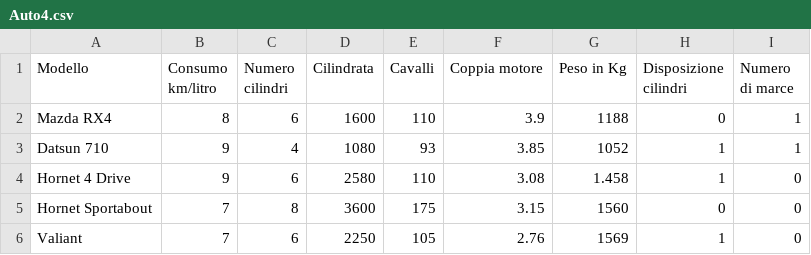
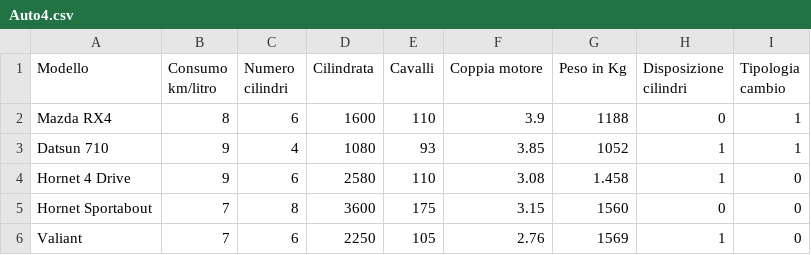
Before and after one commit to AndreaVanini/Auto, a CSV file: Auto4.csv, drawn as a sheet; only a part is shown.

Commit message:
Update Auto4.csv

```diff
--- a/Auto4.csv
+++ b/Auto4.csv
@@ -1,2 +1,2 @@
-Modello,Consumo km/litro,Numero cilindri,Cilindrata,Cavalli,Coppia motore,Peso in Kg,Disposizione cilindri,Numero di marce
+Modello,Consumo km/litro,Numero cilindri,Cilindrata,Cavalli,Coppia motore,Peso in Kg,Disposizione cilindri,Tipologia cambio
 Mazda RX4,8,6,1600,110,3.9,1188,0,1
```
